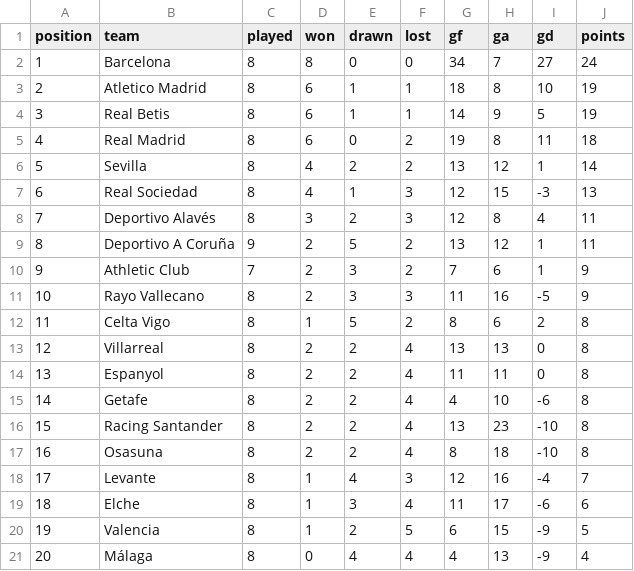
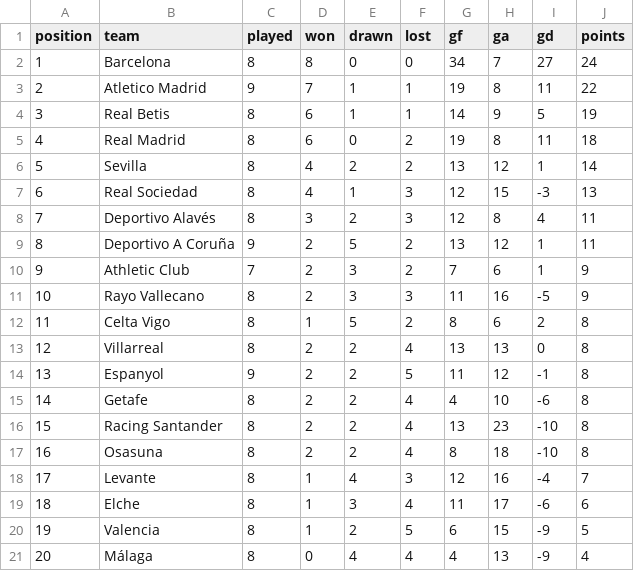
Before and after one commit to RShiri/XLALIGA, a CSV file: laliga_dashboard/database/standings.csv, drawn as a sheet.

```diff
--- a/laliga_dashboard/database/standings.csv
+++ b/laliga_dashboard/database/standings.csv
@@ -2,3 +2,3 @@ position,team,played,won,drawn,lost,gf,ga,gd,points
 1,Barcelona,8,8,0,0,34,7,27,24
-2,Atletico Madrid,8,6,1,1,18,8,10,19
+2,Atletico Madrid,9,7,1,1,19,8,11,22
 3,Real Betis,8,6,1,1,14,9,5,19
@@ -13,3 +13,3 @@ position,team,played,won,drawn,lost,gf,ga,gd,points
 12,Villarreal,8,2,2,4,13,13,0,8
-13,Espanyol,8,2,2,4,11,11,0,8
+13,Espanyol,9,2,2,5,11,12,-1,8
 14,Getafe,8,2,2,4,4,10,-6,8
```
Also changed, not shown: laliga_dashboard/database/player_match_stats.csv, laliga_dashboard/database/players.csv, 19 other files.
